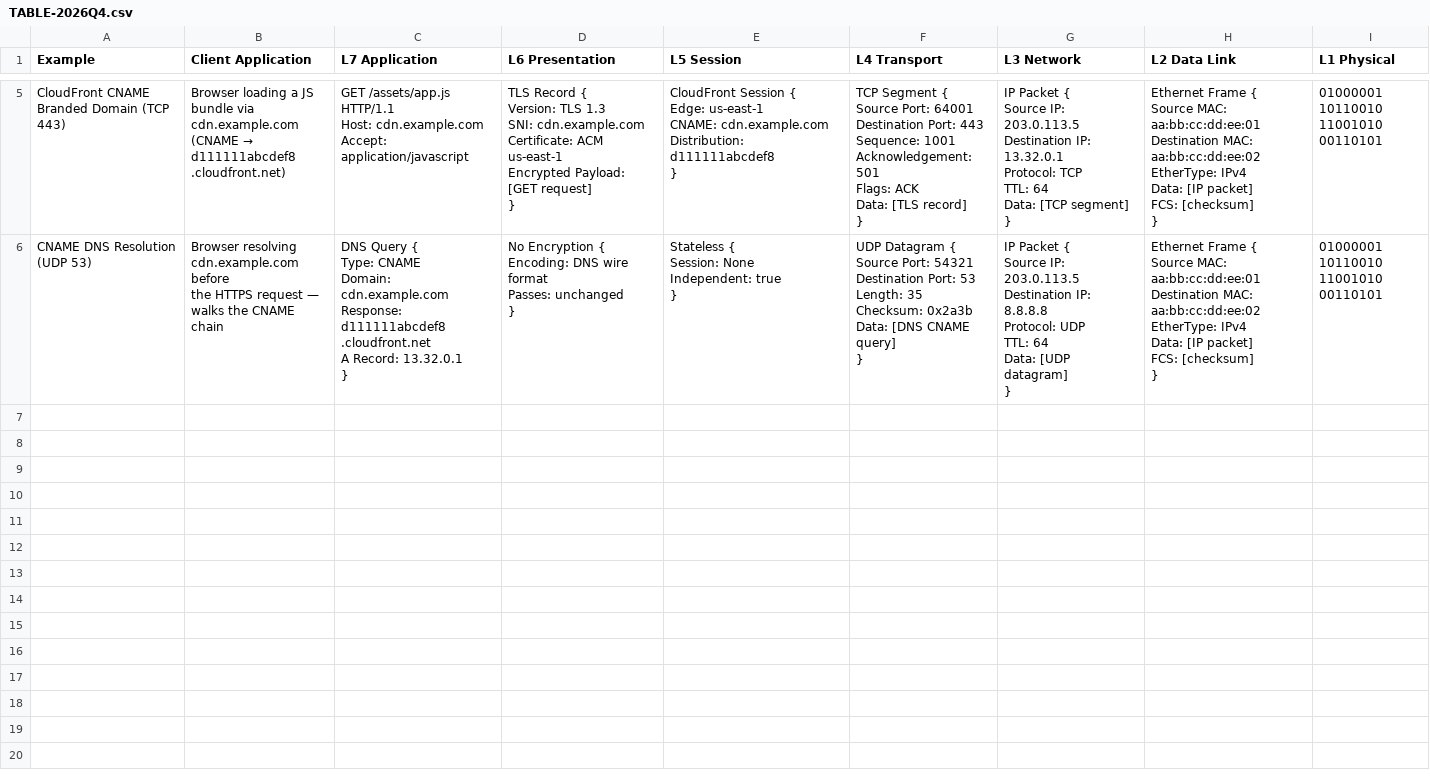
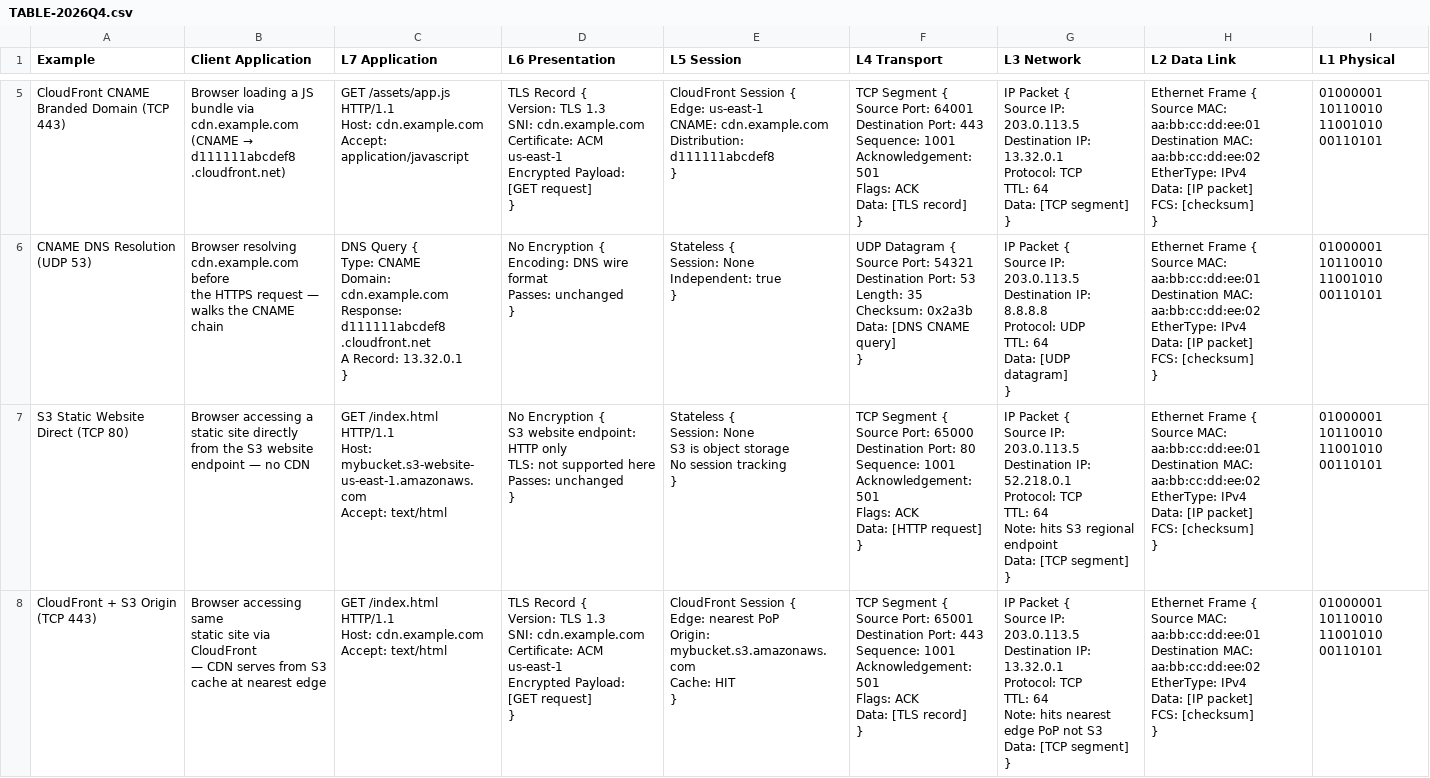
Before and after one commit to jayreck996/md-cloudquest, a CSV file: cloudquest/COULD/TABLE-2026Q4.csv, drawn as a sheet; only a part is shown, gaps mark what is left out.

```diff
--- a/cloudquest/COULD/TABLE-2026Q4.csv
+++ b/cloudquest/COULD/TABLE-2026Q4.csv
@@ -176 +176,73 @@ walks the CNAME chain","DNS Query {
 11001010 00110101"
+"S3 Static Website Direct (TCP 80)","Browser accessing a
+static site directly
+from the S3 website
+endpoint — no CDN","GET /index.html HTTP/1.1
+Host: mybucket.s3-website-
+  us-east-1.amazonaws.com
+Accept: text/html","No Encryption {
+  S3 website endpoint: HTTP only
+  TLS: not supported here
+  Passes: unchanged
+}","Stateless {
+  Session: None
+  S3 is object storage
+  No session tracking
+}","TCP Segment {
+  Source Port: 65000
+  Destination Port: 80
+  Sequence: 1001
+  Acknowledgement: 501
+  Flags: ACK
+  Data: [HTTP request]
+}","IP Packet {
+  Source IP: 203.0.113.5
+  Destination IP: 52.218.0.1
+  Protocol: TCP
+  TTL: 64
+  Note: hits S3 regional endpoint
+  Data: [TCP segment]
+}","Ethernet Frame {
+  Source MAC: aa:bb:cc:dd:ee:01
+  Destination MAC: aa:bb:cc:dd:ee:02
+  EtherType: IPv4
+  Data: [IP packet]
+  FCS: [checksum]
+}","01000001 10110010
+11001010 00110101"
+"CloudFront + S3 Origin (TCP 443)","Browser accessing same
+static site via CloudFront
+— CDN serves from S3
+cache at nearest edge","GET /index.html HTTP/1.1
+Host: cdn.example.com
+Accept: text/html","TLS Record {
+  Version: TLS 1.3
+  SNI: cdn.example.com
+  Certificate: ACM us-east-1
+  Encrypted Payload: [GET request]
+}","CloudFront Session {
+  Edge: nearest PoP
+  Origin: mybucket.s3.amazonaws.com
+  Cache: HIT
+}","TCP Segment {
+  Source Port: 65001
+  Destination Port: 443
+  Sequence: 1001
+  Acknowledgement: 501
+  Flags: ACK
+  Data: [TLS record]
+}","IP Packet {
+  Source IP: 203.0.113.5
+  Destination IP: 13.32.0.1
+  Protocol: TCP
+  TTL: 64
+  Note: hits nearest edge PoP not S3
+  Data: [TCP segment]
+}","Ethernet Frame {
+  Source MAC: aa:bb:cc:dd:ee:01
+  Destination MAC: aa:bb:cc:dd:ee:02
+  EtherType: IPv4
+  Data: [IP packet]
+  FCS: [checksum]
+}","01000001 10110010
+11001010 00110101"
```
